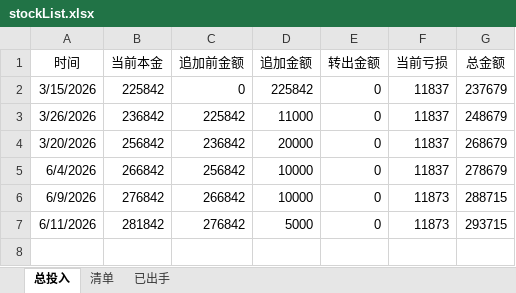
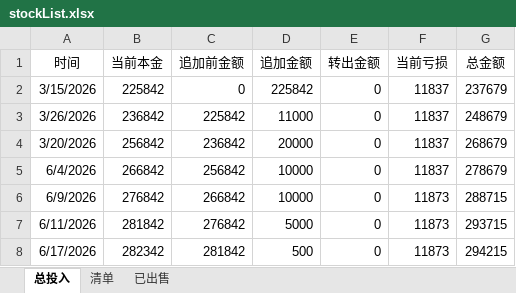
Before and after one commit to lurunfeng/ShareCertificate, an Excel workbook: stockList.xlsx, sheet 总投入, drawn as a sheet; values as stored, in another font and other column widths than the file's, no borders; the diff names each change by its address in the sheet, - before the commit and + after, or states it on an @@ line.

```diff
--- a/stockList.xlsx (sheet 总投入)
+++ b/stockList.xlsx (sheet 总投入)
-sheet tab: 已出手
+sheet tab: 已出售
+row 8: 6/17/2026 | 282342 | 281842 | 500 | 0 | 11873 | 294215
```
Also changed, not shown: sheet 清单, sheet 已出售, formulas that keep their value, hidden cells, 1 other file.
